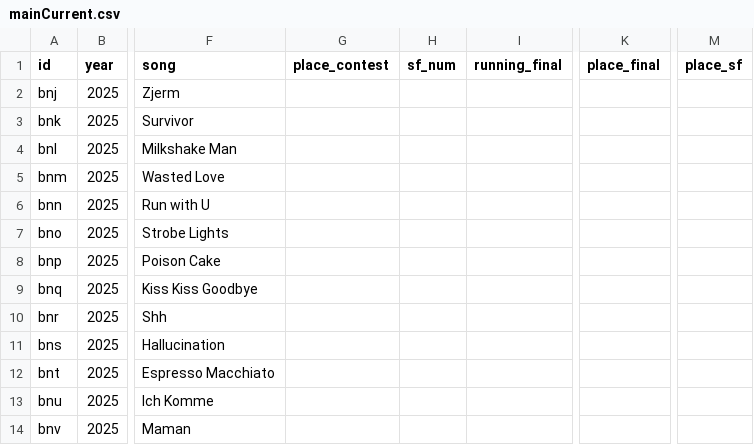
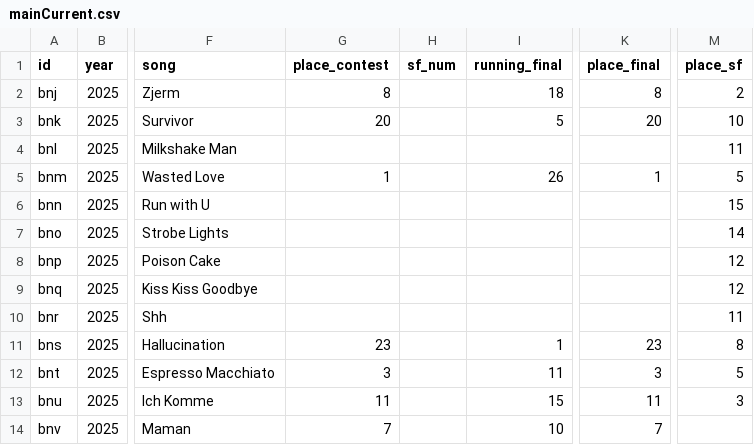
Before and after one commit to jekrch/eurovision-ranker, a CSV file: mainCurrent.csv, drawn as a sheet; only a part is shown, gaps mark what is left out; the diff covers the shown part only; the diff names each change by its address in the sheet, - before the commit and + after, or states it on an @@ line.

Commit message:
Updates

```diff
--- a/mainCurrent.csv
+++ b/mainCurrent.csv
-G2 (place_contest): (empty)
+G2 (place_contest): 8
-I2 (running_final): (empty)
+I2 (running_final): 18
-K2 (place_final): (empty)
+K2 (place_final): 8
-M2 (place_sf): (empty)
+M2 (place_sf): 2
-G3 (place_contest): (empty)
+G3 (place_contest): 20
-I3 (running_final): (empty)
+I3 (running_final): 5
-K3 (place_final): (empty)
+K3 (place_final): 20
-M3 (place_sf): (empty)
+M3 (place_sf): 10
-M4 (place_sf): (empty)
+M4 (place_sf): 11
-G5 (place_contest): (empty)
+G5 (place_contest): 1
-I5 (running_final): (empty)
+I5 (running_final): 26
-K5 (place_final): (empty)
+K5 (place_final): 1
-M5 (place_sf): (empty)
+M5 (place_sf): 5
-M6 (place_sf): (empty)
+M6 (place_sf): 15
-M7 (place_sf): (empty)
+M7 (place_sf): 14
-M8:M9 (place_sf): (empty)
+M8:M9 (place_sf): 12
-M10 (place_sf): (empty)
+M10 (place_sf): 11
-G11 (place_contest): (empty)
+G11 (place_contest): 23
-I11 (running_final): (empty)
+I11 (running_final): 1
-K11 (place_final): (empty)
+K11 (place_final): 23
-M11 (place_sf): (empty)
+M11 (place_sf): 8
-G12 (place_contest): (empty)
+G12 (place_contest): 3
-I12 (running_final): (empty)
+I12 (running_final): 11
-K12 (place_final): (empty)
+K12 (place_final): 3
-M12 (place_sf): (empty)
+M12 (place_sf): 5
-G13 (place_contest): (empty)
+G13 (place_contest): 11
-I13 (running_final): (empty)
+I13 (running_final): 15
-K13 (place_final): (empty)
+K13 (place_final): 11
-M13 (place_sf): (empty)
+M13 (place_sf): 3
-G14 (place_contest): (empty)
+G14 (place_contest): 7
-I14 (running_final): (empty)
+I14 (running_final): 10
-K14 (place_final): (empty)
+K14 (place_final): 7
```
Also changed, not shown: 77 edited cells elsewhere in this file.
